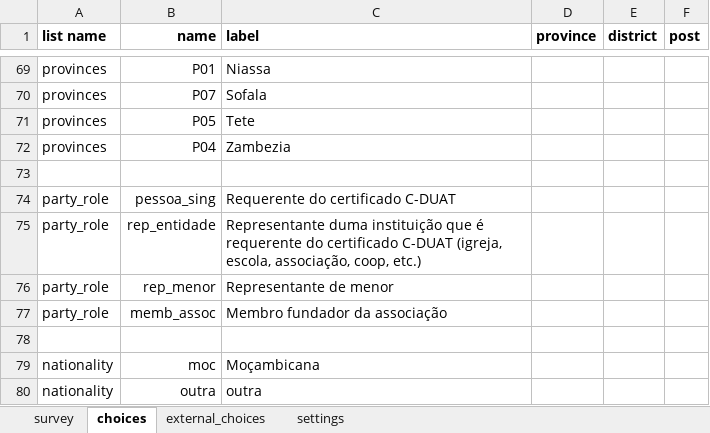
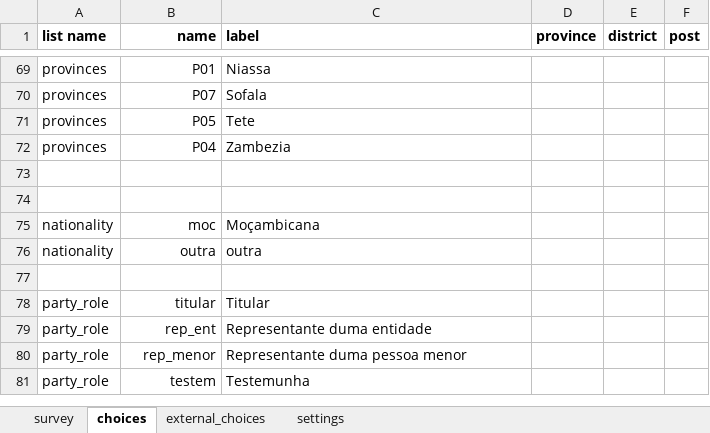
Before and after one commit to TerraFirmaMozambique/legend-odk-forms, an Excel workbook: K_registo_pessoas/LEGEND_K_registo_pessoas_cduats-media/LEGEND_K_registo_pessoas_cduats.xlsx, sheet choices, drawn as a sheet; only a part is shown, gaps mark what is left out; values as stored, in another font and other column widths than the file's, no borders; removed rows and columns are numbered as before the commit, all else as after; the diff names each change by its address in the sheet, - before the commit and + after, or states it on an @@ line.

```diff
--- a/K_registo_pessoas/LEGEND_K_registo_pessoas_cduats-media/LEGEND_K_registo_pessoas_cduats.xlsx (sheet choices)
+++ b/K_registo_pessoas/LEGEND_K_registo_pessoas_cduats-media/LEGEND_K_registo_pessoas_cduats.xlsx (sheet choices)
-row 74: party_role | pessoa_sing | Requerente do certificado C-DUAT
-row 75: party_role | rep_entidade | Representante duma instituição que é requerente do certificado C-DUAT (igreja, escola, associação, coop, etc.)
-row 76: party_role | rep_menor | Representante de menor
-row 77: party_role | memb_assoc | Membro fundador da associação
+row 77: (empty)
+row 78: party_role | titular | Titular
+row 79: party_role | rep_ent | Representante duma entidade
+row 80: party_role | rep_menor | Representante duma pessoa menor
+row 81: party_role | testem | Testemunha
```
Also changed, not shown: sheet survey, sheet settings, L_registo_parcelas/LEGEND_L_registo_parcelas_cduats-media/LEGEND_L_registo_parcelas_cduats.xlsx, 2 other files.
